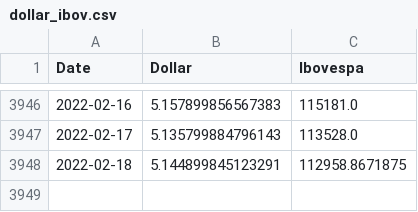
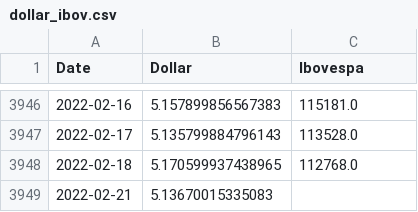
Before and after one commit to guimasuko/project, a CSV file: data/dollar_ibov.csv, drawn as a sheet; only a part is shown, gaps mark what is left out.

```diff
--- a/data/dollar_ibov.csv
+++ b/data/dollar_ibov.csv
@@ -3947,2 +3947,3 @@ Date,Dollar,Ibovespa
 2022-02-17,5.135799884796143,113528.0
-2022-02-18,5.144899845123291,112958.8671875
+2022-02-18,5.170599937438965,112768.0
+2022-02-21,5.13670015335083,
```
Also changed, not shown: data/dollar_ibov_selic.csv, 1 other file.
